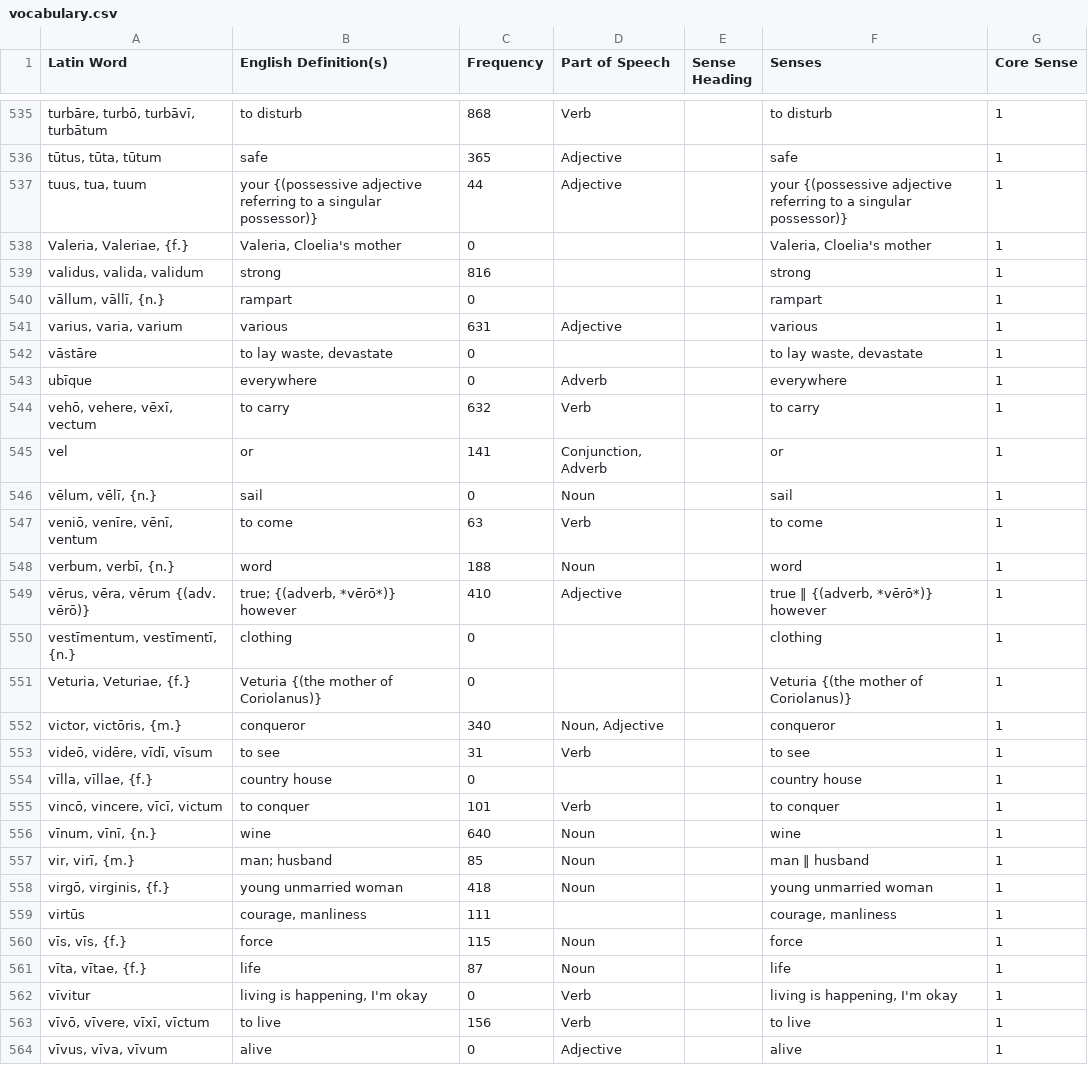
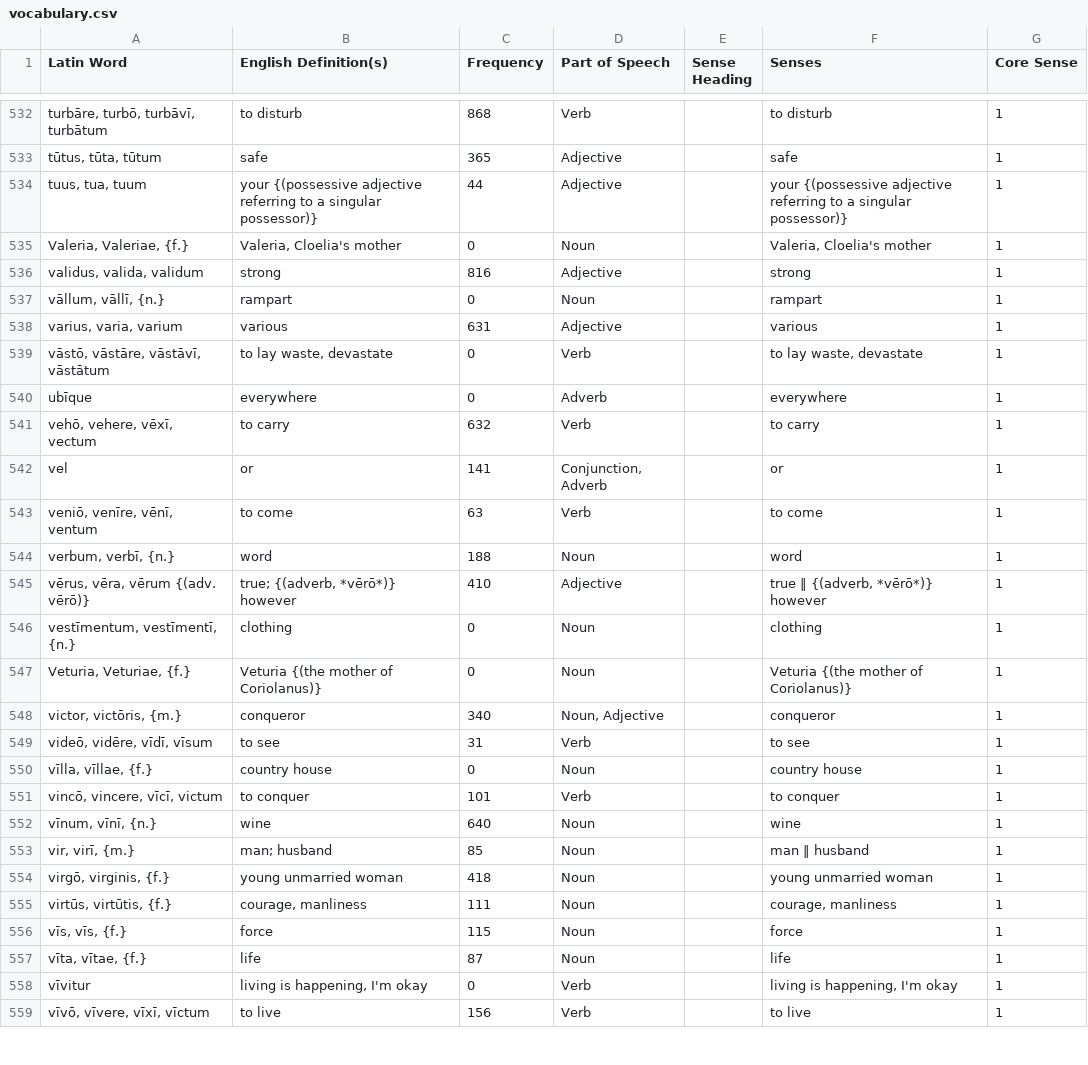
Before and after one commit to samuelshotchkiss-jpg/latindictionary-latiniii2627, a CSV file: vocabulary.csv, drawn as a sheet; only a part is shown, gaps mark what is left out; removed rows and columns are numbered as before the commit, all else as after; the diff covers the shown part only; the diff names each change by its address in the sheet, - before the commit and + after, or states it on an @@ line.

Commit message:
Regenerate vocabulary.csv + forms.csv from the toolkit (commit 590fa598, 2026-09-21)

```diff
--- a/vocabulary.csv
+++ b/vocabulary.csv
-D535 (Part of Speech): (empty)
+D535 (Part of Speech): Noun
-D536 (Part of Speech): (empty)
+D536 (Part of Speech): Adjective
-D537 (Part of Speech): (empty)
+D537 (Part of Speech): Noun
-A539 (Latin Word): vāstāre
+A539 (Latin Word): vāstō, vāstāre, vāstāvī, vāstātum
-D539 (Part of Speech): (empty)
+D539 (Part of Speech): Verb
-row 546: vēlum, vēlī, {n.} | sail | 0 | Noun |  | sail | 1
-D546:D547 (Part of Speech): (empty)
+D546:D547 (Part of Speech): Noun
-D550 (Part of Speech): (empty)
+D550 (Part of Speech): Noun
-A555 (Latin Word): virtūs
+A555 (Latin Word): virtūs, virtūtis, {f.}
-D555 (Part of Speech): (empty)
+D555 (Part of Speech): Noun
-row 564: vīvus, vīva, vīvum | alive | 0 | Adjective |  | alive | 1
```
Also changed, not shown: 3 removed rows and 118 edited cells elsewhere in this file.
